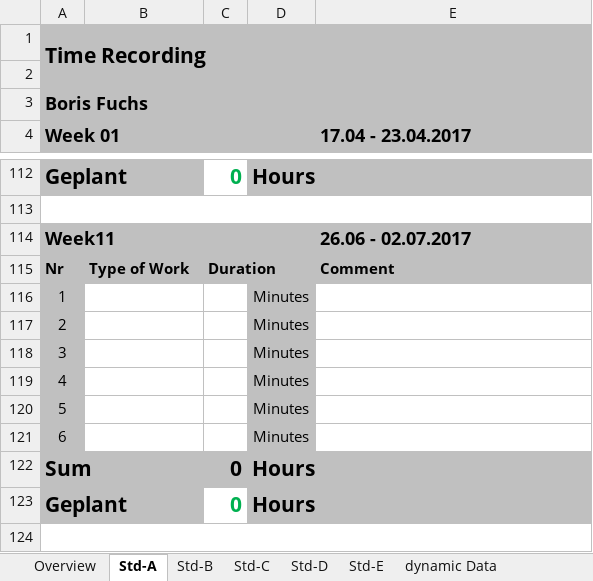
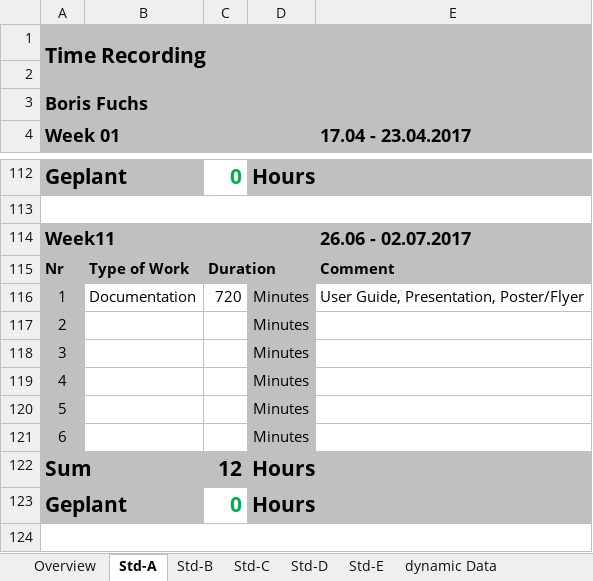
Before and after one commit to paulisch/archivist, an Excel workbook: Documentation/ProjectDocumentation/Time_recording.xlsx, sheet Std-A, drawn as a sheet; only a part is shown, gaps mark what is left out; values as stored, in another font and other column widths than the file's, no borders; the diff names each change by its address in the sheet, - before the commit and + after, or states it on an @@ line.

Commit message:
Update project flyer, install script

```diff
--- a/Documentation/ProjectDocumentation/Time_recording.xlsx (sheet Std-A)
+++ b/Documentation/ProjectDocumentation/Time_recording.xlsx (sheet Std-A)
-B116: (empty)
+B116: Documentation
-C116: (empty)
+C116: 720
-E116 (17.04 - 23.04.2017): (empty)
+E116 (17.04 - 23.04.2017): User Guide, Presentation, Poster/Flyer
-C122: 0
+C122: 12
```
Also changed, not shown: sheet Overview, sheet Std-B, 16 other files.
